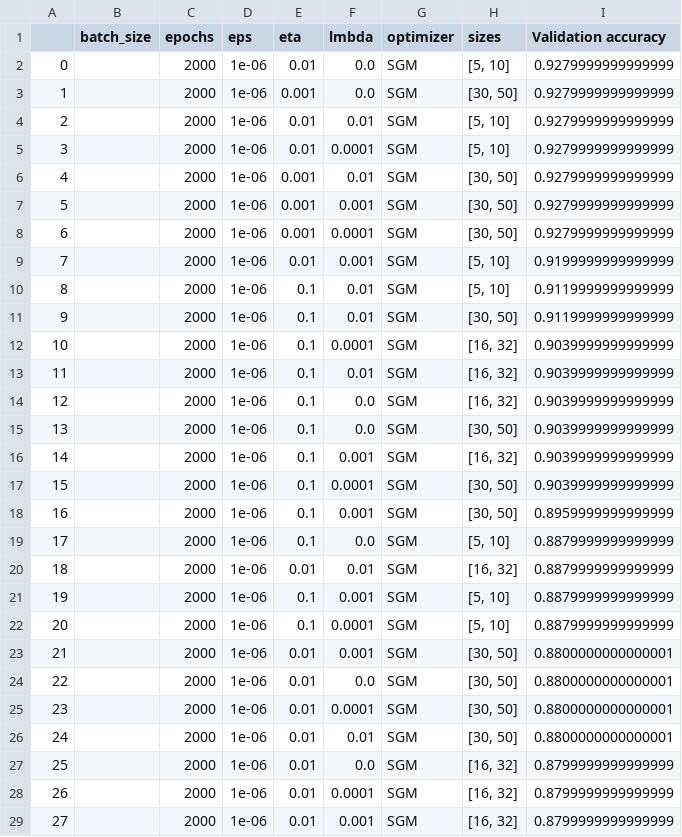
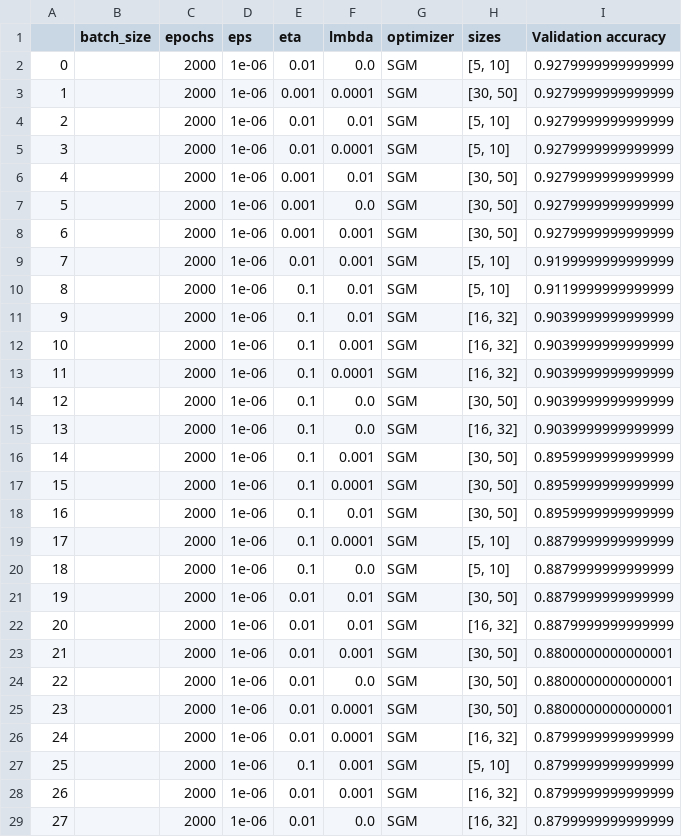
Before and after one commit to Ulferin/CM, a CSV file: src/NN/res/scores/monk3_SGM.csv, drawn as a sheet; only a part is shown; the diff covers the shown part only.

```diff
--- a/src/NN/res/scores/monk3_SGM.csv
+++ b/src/NN/res/scores/monk3_SGM.csv
@@ -2,3 +2,3 @@
 0,,2000,1e-06,0.01,0.0,SGM,"[5, 10]",0.9279999999999999
-1,,2000,1e-06,0.001,0.0,SGM,"[30, 50]",0.9279999999999999
+1,,2000,1e-06,0.001,0.0001,SGM,"[30, 50]",0.9279999999999999
 2,,2000,1e-06,0.01,0.01,SGM,"[5, 10]",0.9279999999999999
@@ -6,18 +6,18 @@
 4,,2000,1e-06,0.001,0.01,SGM,"[30, 50]",0.9279999999999999
-5,,2000,1e-06,0.001,0.001,SGM,"[30, 50]",0.9279999999999999
-6,,2000,1e-06,0.001,0.0001,SGM,"[30, 50]",0.9279999999999999
+5,,2000,1e-06,0.001,0.0,SGM,"[30, 50]",0.9279999999999999
+6,,2000,1e-06,0.001,0.001,SGM,"[30, 50]",0.9279999999999999
 7,,2000,1e-06,0.01,0.001,SGM,"[5, 10]",0.9199999999999999
 8,,2000,1e-06,0.1,0.01,SGM,"[5, 10]",0.9119999999999999
-9,,2000,1e-06,0.1,0.01,SGM,"[30, 50]",0.9119999999999999
-10,,2000,1e-06,0.1,0.0001,SGM,"[16, 32]",0.9039999999999999
-11,,2000,1e-06,0.1,0.01,SGM,"[16, 32]",0.9039999999999999
-12,,2000,1e-06,0.1,0.0,SGM,"[16, 32]",0.9039999999999999
-13,,2000,1e-06,0.1,0.0,SGM,"[30, 50]",0.9039999999999999
-14,,2000,1e-06,0.1,0.001,SGM,"[16, 32]",0.9039999999999999
-15,,2000,1e-06,0.1,0.0001,SGM,"[30, 50]",0.9039999999999999
-16,,2000,1e-06,0.1,0.001,SGM,"[30, 50]",0.8959999999999999
-17,,2000,1e-06,0.1,0.0,SGM,"[5, 10]",0.8879999999999999
-18,,2000,1e-06,0.01,0.01,SGM,"[16, 32]",0.8879999999999999
-19,,2000,1e-06,0.1,0.001,SGM,"[5, 10]",0.8879999999999999
-20,,2000,1e-06,0.1,0.0001,SGM,"[5, 10]",0.8879999999999999
+9,,2000,1e-06,0.1,0.01,SGM,"[16, 32]",0.9039999999999999
+10,,2000,1e-06,0.1,0.001,SGM,"[16, 32]",0.9039999999999999
+11,,2000,1e-06,0.1,0.0001,SGM,"[16, 32]",0.9039999999999999
+12,,2000,1e-06,0.1,0.0,SGM,"[30, 50]",0.9039999999999999
+13,,2000,1e-06,0.1,0.0,SGM,"[16, 32]",0.9039999999999999
+14,,2000,1e-06,0.1,0.001,SGM,"[30, 50]",0.8959999999999999
+15,,2000,1e-06,0.1,0.0001,SGM,"[30, 50]",0.8959999999999999
+16,,2000,1e-06,0.1,0.01,SGM,"[30, 50]",0.8959999999999999
+17,,2000,1e-06,0.1,0.0001,SGM,"[5, 10]",0.8879999999999999
+18,,2000,1e-06,0.1,0.0,SGM,"[5, 10]",0.8879999999999999
+19,,2000,1e-06,0.01,0.01,SGM,"[30, 50]",0.8879999999999999
+20,,2000,1e-06,0.01,0.01,SGM,"[16, 32]",0.8879999999999999
 21,,2000,1e-06,0.01,0.001,SGM,"[30, 50]",0.8800000000000001
@@ -25,5 +25,5 @@
 23,,2000,1e-06,0.01,0.0001,SGM,"[30, 50]",0.8800000000000001
-24,,2000,1e-06,0.01,0.01,SGM,"[30, 50]",0.8800000000000001
-25,,2000,1e-06,0.01,0.0,SGM,"[16, 32]",0.8799999999999999
-26,,2000,1e-06,0.01,0.0001,SGM,"[16, 32]",0.8799999999999999
-27,,2000,1e-06,0.01,0.001,SGM,"[16, 32]",0.8799999999999999
+24,,2000,1e-06,0.01,0.0001,SGM,"[16, 32]",0.8799999999999999
+25,,2000,1e-06,0.1,0.001,SGM,"[5, 10]",0.8799999999999999
+26,,2000,1e-06,0.01,0.001,SGM,"[16, 32]",0.8799999999999999
+27,,2000,1e-06,0.01,0.0,SGM,"[16, 32]",0.8799999999999999
```
Also changed, not shown: 18 edited cells elsewhere in this file, src/NN/res/scores/cup_SGM.csv, src/NN/res/scores/monk1_SGM.csv, 1 other file.
